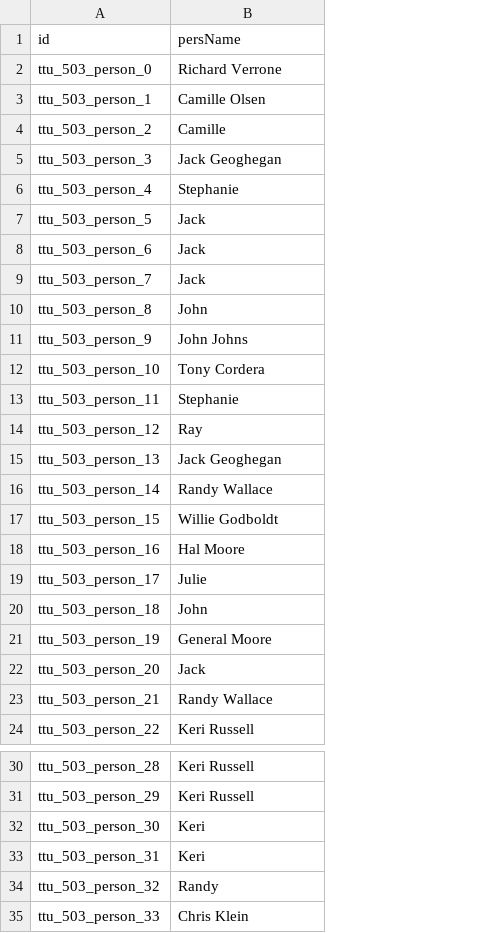
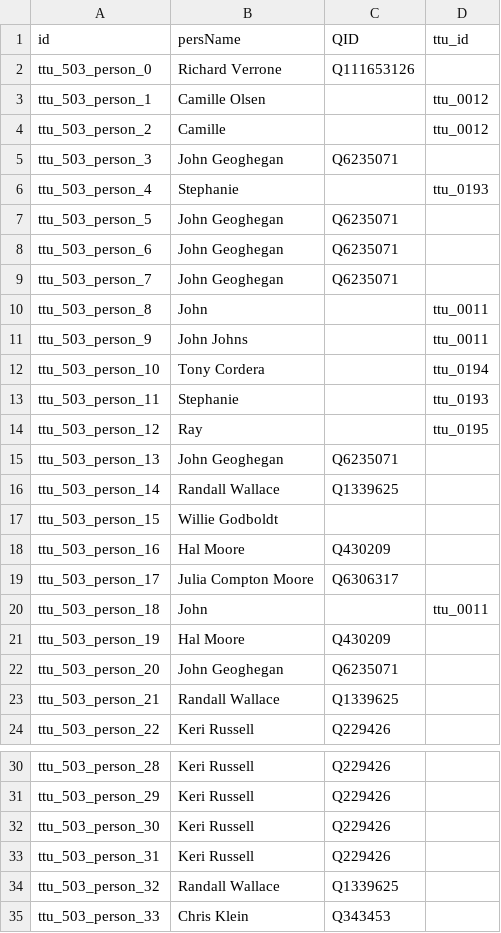
Before and after one commit to Dartmouth-Digital-History-Initiative/VNCA-Encoding, a TSV file: tsv/0503_olsen_camille_persons.tsv, drawn as a sheet; only a part is shown, gaps mark what is left out; the diff covers the shown part only; the diff names each change by its address in the sheet, - before the commit and + after, or states it on an @@ line.

Commit message:
Update 0503_olsen_camille_persons.tsv

```diff
--- a/tsv/0503_olsen_camille_persons.tsv
+++ b/tsv/0503_olsen_camille_persons.tsv
+column C (QID), rows 2-24: Q111653126 |  |  | Q6235071 |  | Q6235071 | Q6235071 | Q6235071 |  |  |  |  |  | Q6235071 | Q1339625 |  | Q430209 | Q6306317 |  | Q430209 | Q6235071 | Q1339625 | Q229426; rows 30-35: Q229426 | Q229426 | Q229426 | Q229426 | Q1339625 | Q343453
+column D (ttu_id), rows 3-20: ttu_0012 | ttu_0012 |  | ttu_0193 |  |  |  | ttu_0011 | ttu_0011 | ttu_0194 | ttu_0193 | ttu_0195 |  |  |  |  |  | ttu_0011
-B5 (persName): Jack Geoghegan
+B5 (persName): John Geoghegan
-B7:B9 (persName): Jack
+B7:B9 (persName): John Geoghegan
-B15 (persName): Jack Geoghegan
+B15 (persName): John Geoghegan
-B16 (persName): Randy Wallace
+B16 (persName): Randall Wallace
-B19 (persName): Julie
+B19 (persName): Julia Compton Moore
-B21 (persName): General Moore
+B21 (persName): Hal Moore
-B22 (persName): Jack
+B22 (persName): John Geoghegan
-B23 (persName): Randy Wallace
+B23 (persName): Randall Wallace
-B32:B33 (persName): Keri
+B32:B33 (persName): Keri Russell
-B34 (persName): Randy
+B34 (persName): Randall Wallace
```
Also changed, not shown: 1 edited cell elsewhere in this file.
